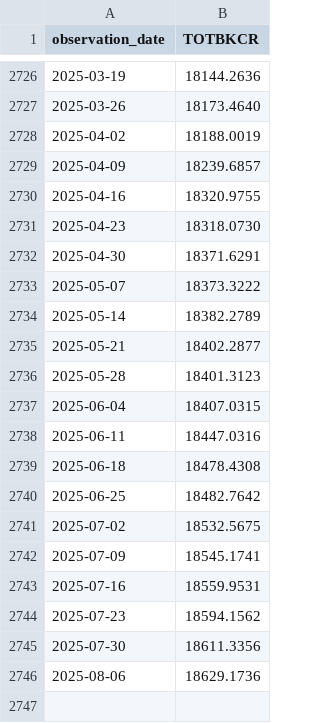
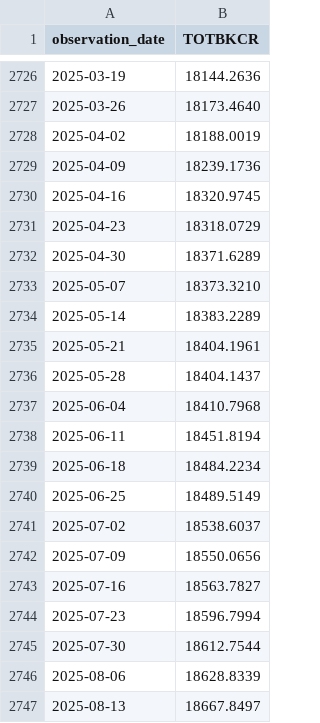
Before and after one commit to yinkaadx/indicators-dashboard, a CSV file: data/fred/TOTBKCR.csv, drawn as a sheet; only a part is shown, gaps mark what is left out.

```diff
--- a/data/fred/TOTBKCR.csv
+++ b/data/fred/TOTBKCR.csv
@@ -2728,19 +2728,20 @@ observation_date,TOTBKCR
 2025-04-02,18188.0019
-2025-04-09,18239.6857
-2025-04-16,18320.9755
-2025-04-23,18318.0730
-2025-04-30,18371.6291
-2025-05-07,18373.3222
-2025-05-14,18382.2789
-2025-05-21,18402.2877
-2025-05-28,18401.3123
-2025-06-04,18407.0315
-2025-06-11,18447.0316
-2025-06-18,18478.4308
-2025-06-25,18482.7642
-2025-07-02,18532.5675
-2025-07-09,18545.1741
-2025-07-16,18559.9531
-2025-07-23,18594.1562
-2025-07-30,18611.3356
-2025-08-06,18629.1736
+2025-04-09,18239.1736
+2025-04-16,18320.9745
+2025-04-23,18318.0729
+2025-04-30,18371.6289
+2025-05-07,18373.3210
+2025-05-14,18383.2289
+2025-05-21,18404.1961
+2025-05-28,18404.1437
+2025-06-04,18410.7968
+2025-06-11,18451.8194
+2025-06-18,18484.2234
+2025-06-25,18489.5149
+2025-07-02,18538.6037
+2025-07-09,18550.0656
+2025-07-16,18563.7827
+2025-07-23,18596.7994
+2025-07-30,18612.7544
+2025-08-06,18628.8339
+2025-08-13,18667.8497
```
